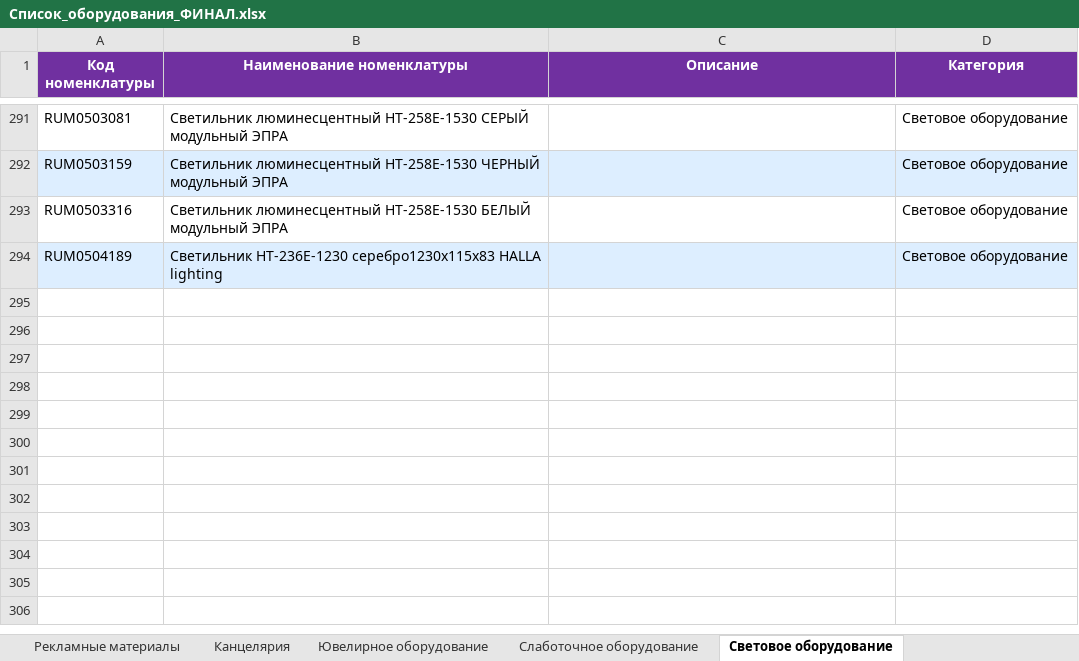
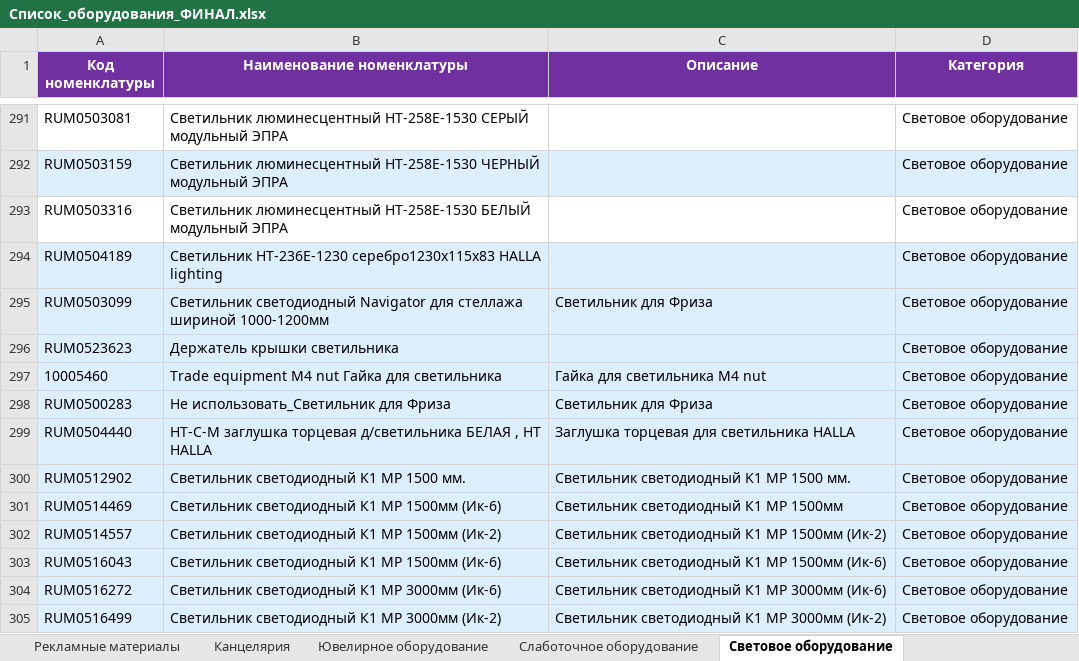
Before and after one commit to skbmaksim82-byte/Portal-zakazov, an Excel workbook: Список_оборудования_ФИНАЛ.xlsx, sheet Световое оборудование, drawn as a sheet; only a part is shown, gaps mark what is left out; values as stored, in another font and other column widths than the file's, no borders; the diff names each change by its address in the sheet, - before the commit and + after, or states it on an @@ line.

Commit message:
Add files via upload

```diff
--- a/Список_оборудования_ФИНАЛ.xlsx (sheet Световое оборудование)
+++ b/Список_оборудования_ФИНАЛ.xlsx (sheet Световое оборудование)
+row 295: RUM0503099 | Светильник светодиодный Navigator для стеллажа шириной 1000-1200мм | Светильник для Фриза | Световое оборудование
+row 296: RUM0523623 | Держатель крышки светильника |  | Световое оборудование
+row 297: 10005460 | Trade equipment M4 nut Гайка для светильника | Гайка для светильника M4 nut | Световое оборудование
+row 298: RUM0500283 | Не использовать_Светильник для Фриза | Светильник для Фриза | Световое оборудование
+row 299: RUM0504440 | HT-C-M заглушка торцевая д/светильника БЕЛАЯ , HT HALLA | Заглушка торцевая для светильника HALLA | Световое оборудование
+row 300: RUM0512902 | Светильник светодиодный K1 MP 1500 мм. | Светильник светодиодный K1 MP 1500 мм. | Световое оборудование
+row 301: RUM0514469 | Светильник светодиодный К1 МР 1500мм (Ик-6) | Светильник светодиодный К1 МР 1500мм | Световое оборудование
+row 302: RUM0514557 | Светильник светодиодный К1 МР 1500мм (Ик-2) | Светильник светодиодный К1 МР 1500мм (Ик-2) | Световое оборудование
+row 303: RUM0516043 | Светильник светодиодный К1 МР 1500мм (Ик-6) | Светильник светодиодный К1 МР 1500мм (Ик-6) | Световое оборудование
+row 304: RUM0516272 | Светильник светодиодный К1 МР 3000мм (Ик-6) | Светильник светодиодный К1 МР 3000мм (Ик-6) | Световое оборудование
+row 305: RUM0516499 | Светильник светодиодный К1 МР 3000мм (Ик-2) | Светильник светодиодный К1 МР 3000мм (Ик-2) | Световое оборудование
```
Also changed, not shown: sheet Торговое оборудование.
